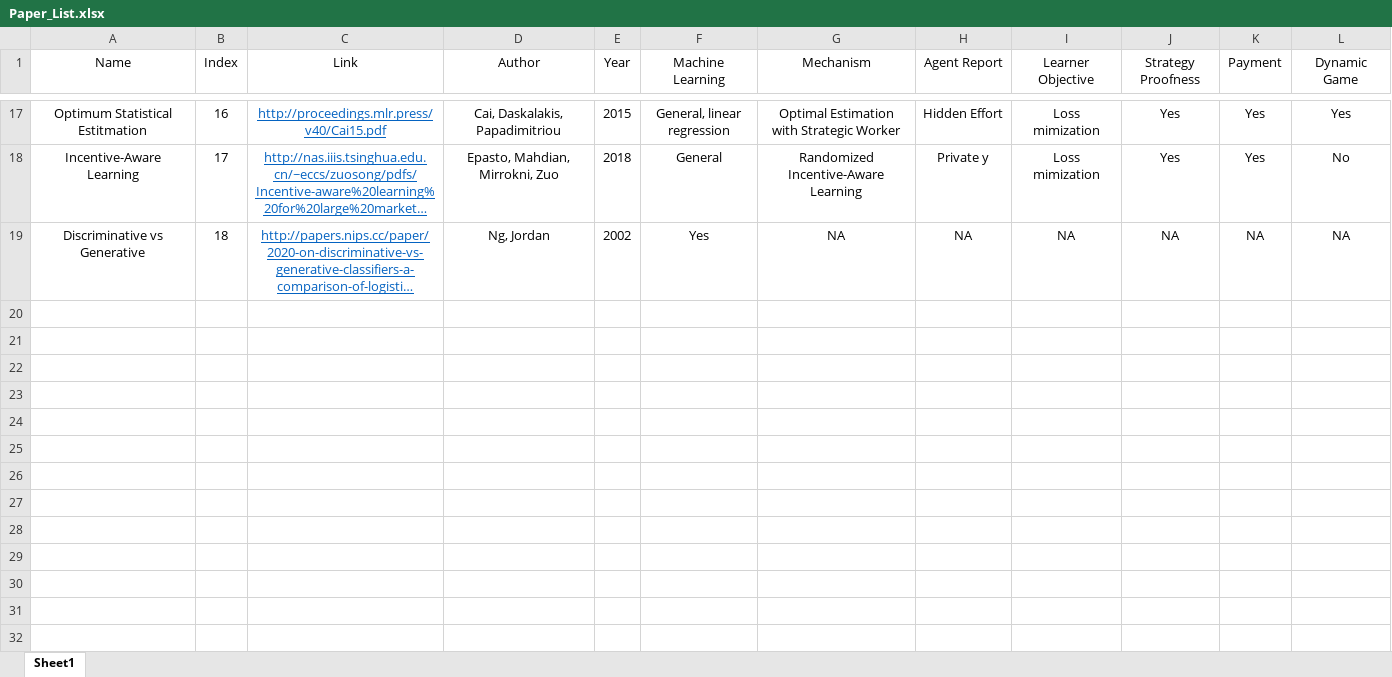
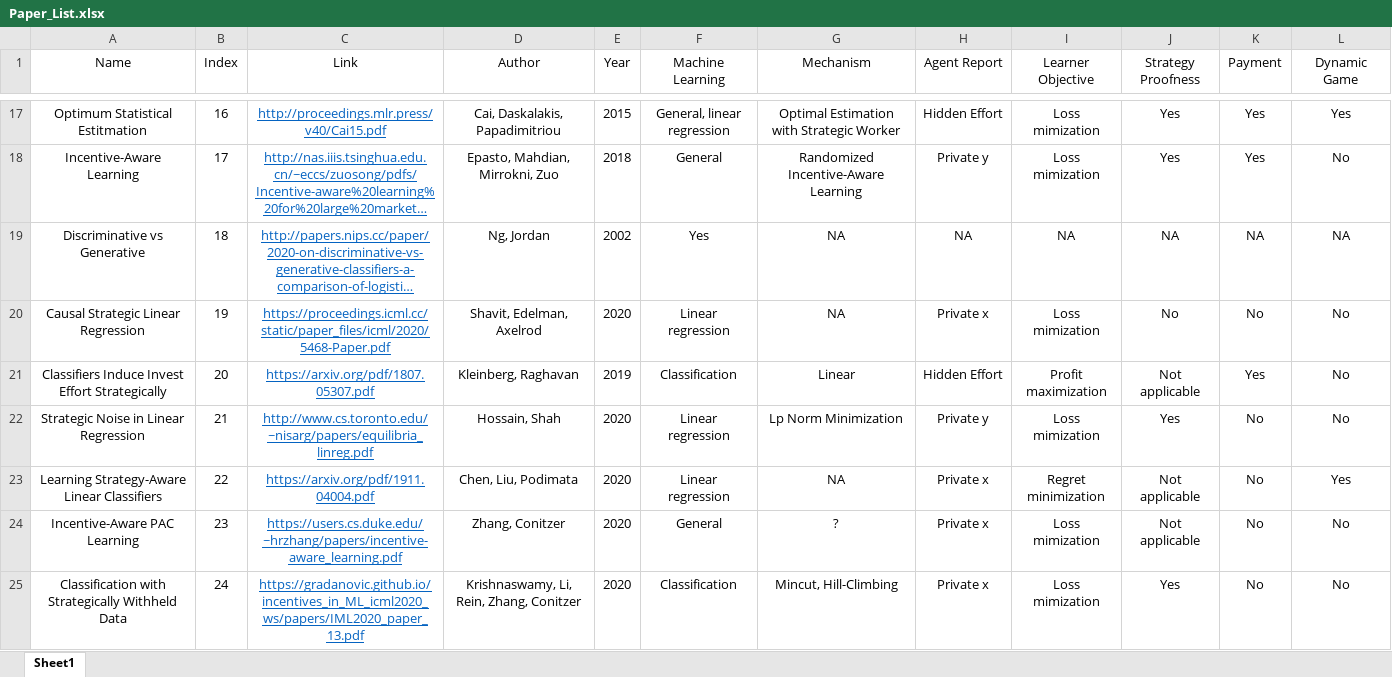
Before and after one commit to YoungWu559/MDML, an Excel workbook: Paper_List.xlsx, sheet Sheet1, drawn as a sheet; only a part is shown, gaps mark what is left out; long unchanged cells end in …; values as stored, in another font and other column widths than the file's, no borders; the diff names each change by its address in the sheet, - before the commit and + after, or states it on an @@ line.

Commit message:
Paper list update August.

```diff
--- a/Paper_List.xlsx (sheet Sheet1)
+++ b/Paper_List.xlsx (sheet Sheet1)
+row 20: Causal Strategic Linear Regression | 19 | https://proceedings.icml.cc/static/paper_files/icml/2020/5468-Paper.pdf | Shavit, Edelman, Axelrod | 2020 | Linear regression | NA | Private x | Loss mimization | No | No | No
+row 21: Classifiers Induce Invest Effort Strategically | 20 | https://arxiv.org/pdf/1807.05307.pdf | Kleinberg, Raghavan | 2019 | Classification | Linear | Hidden Effort | Profit maximization | Not applicable | Yes | No
+row 22: Strategic Noise in Linear Regression | 21 | http://www.cs.toronto.edu/~nisarg/papers/equilibria_linreg.pdf | Hossain, Shah | 2020 | Linear regression | Lp Norm Minimization | Private y | Loss mimization | Yes | No | No
+row 23: Learning Strategy-Aware Linear Classifiers | 22 | https://arxiv.org/pdf/1911.04004.pdf | Chen, Liu, Podimata | 2020 | Linear regression | NA | Private x | Regret minimization | Not applicable | No | Yes
+row 24: Incentive-Aware PAC Learning | 23 | https://users.cs.duke.edu/~hrzhang/papers/incentive-aware_learning.pdf | Zhang, Conitzer | 2020 | General | ? | Private x | Loss mimization | Not applicable | No | No
+row 25: Classification with Strategically Withheld Data | 24 | https://gradanovic.github.io/incentives_in_ML_icml2020_ws/papers/IML2020_paper_13.pdf | Krishnaswamy, Li, Rein, Zhang, Conitzer | 2020 | Classification | Mincut, Hill-Climbing | Private x | Loss mimization | Yes | No | No
```
Also changed, not shown: 1 other file.
